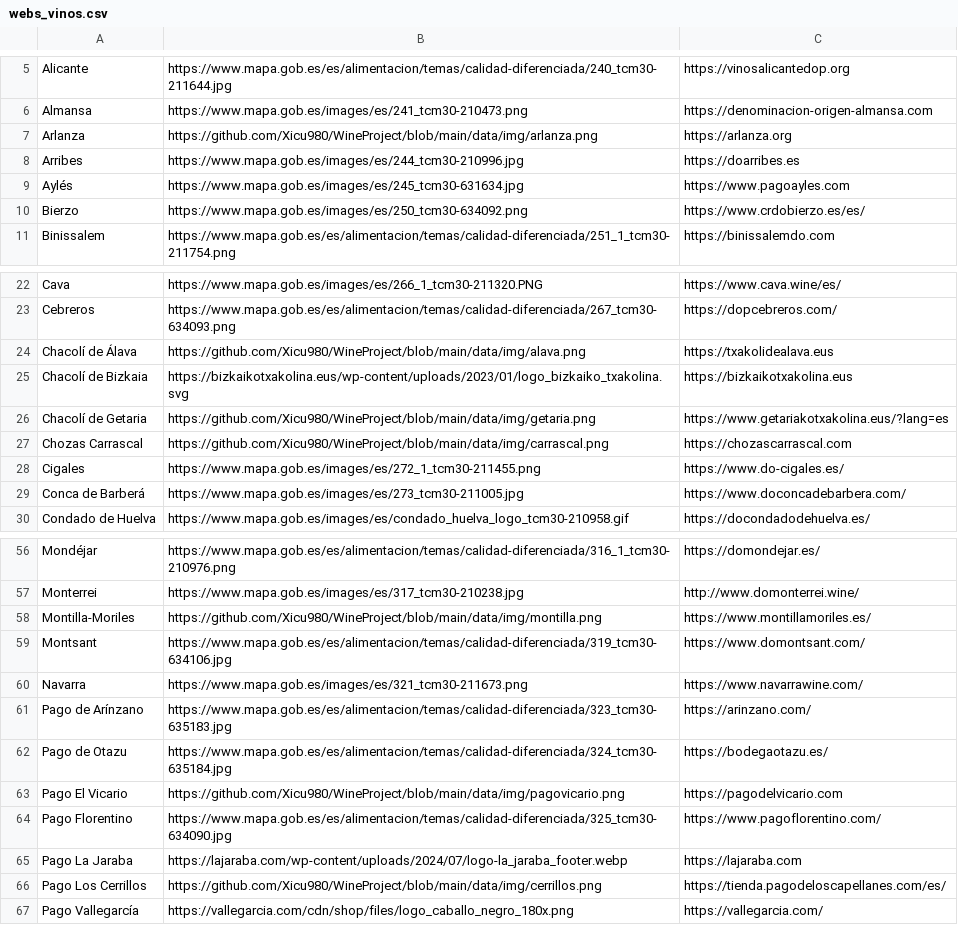
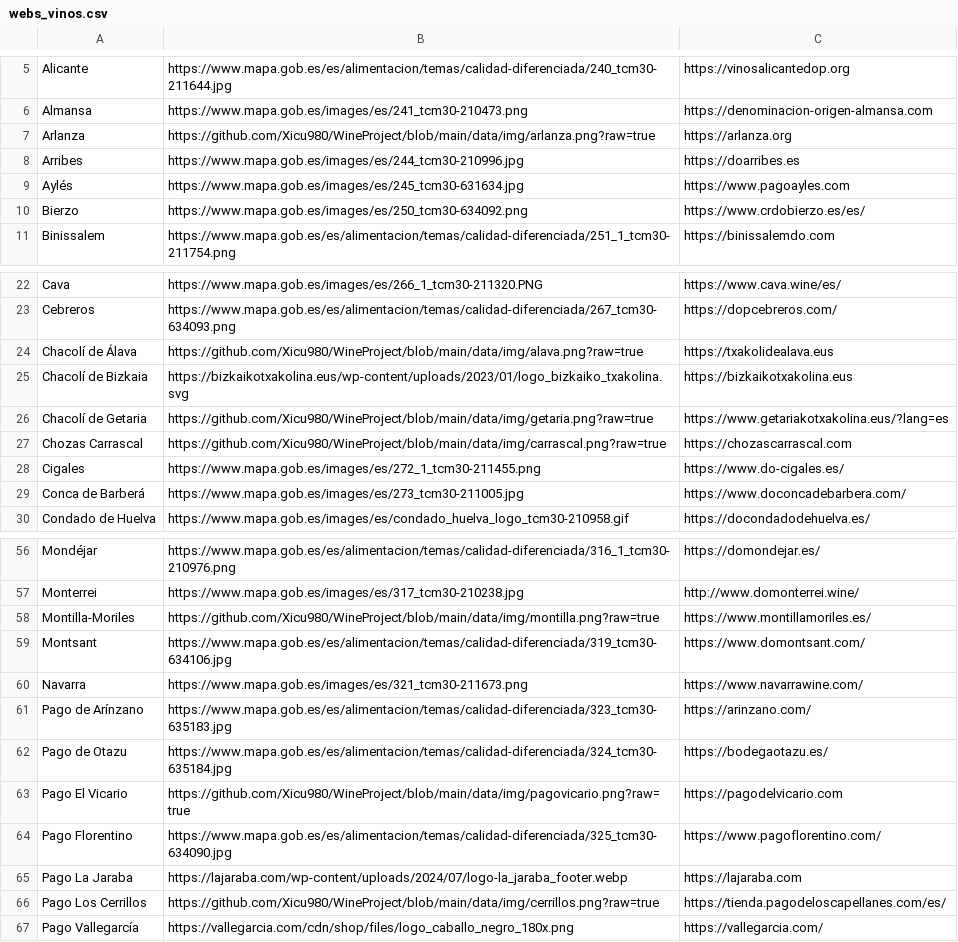
Before and after one commit to Dysmar/WineProject, a CSV file: data/webs_vinos.csv, drawn as a sheet; only a part is shown, gaps mark what is left out.

```diff
--- a/data/webs_vinos.csv
+++ b/data/webs_vinos.csv
@@ -6,3 +6,3 @@ Alicante,https://www.mapa.gob.es/es/alimentacion/temas/calidad-diferenciada/240_
 Almansa,https://www.mapa.gob.es/images/es/241_tcm30-210473.png,https://denominacion-origen-almansa.com
-Arlanza,https://github.com/Xicu980/WineProject/blob/main/data/img/arlanza.png,https://arlanza.org
+Arlanza,https://github.com/Xicu980/WineProject/blob/main/data/img/arlanza.png?raw=true,https://arlanza.org
 Arribes,https://www.mapa.gob.es/images/es/244_tcm30-210996.jpg,https://doarribes.es
@@ -23,6 +23,6 @@ Cava,https://www.mapa.gob.es/images/es/266_1_tcm30-211320.PNG,https://www.cava.w
 Cebreros,https://www.mapa.gob.es/es/alimentacion/temas/calidad-diferenciada/267_tcm30-634093.png,https://dopcebreros.com/
-Chacolí de Álava,https://github.com/Xicu980/WineProject/blob/main/data/img/alava.png,https://txakolidealava.eus
+Chacolí de Álava,https://github.com/Xicu980/WineProject/blob/main/data/img/alava.png?raw=true,https://txakolidealava.eus
 Chacolí de Bizkaia,https://bizkaikotxakolina.eus/wp-content/uploads/2023/01/logo_bizkaiko_txakolina.svg,https://bizkaikotxakolina.eus
-Chacolí de Getaria,https://github.com/Xicu980/WineProject/blob/main/data/img/getaria.png,https://www.getariakotxakolina.eus/?lang=es
-Chozas Carrascal,https://github.com/Xicu980/WineProject/blob/main/data/img/carrascal.png,https://chozascarrascal.com
+Chacolí de Getaria,https://github.com/Xicu980/WineProject/blob/main/data/img/getaria.png?raw=true,https://www.getariakotxakolina.eus/?lang=es
+Chozas Carrascal,https://github.com/Xicu980/WineProject/blob/main/data/img/carrascal.png?raw=true,https://chozascarrascal.com
 Cigales,https://www.mapa.gob.es/images/es/272_1_tcm30-211455.png,https://www.do-cigales.es/
@@ -57,3 +57,3 @@ Mondéjar,https://www.mapa.gob.es/es/alimentacion/temas/calidad-diferenciada/316
 Monterrei,https://www.mapa.gob.es/images/es/317_tcm30-210238.jpg,http://www.domonterrei.wine/
-Montilla-Moriles,https://github.com/Xicu980/WineProject/blob/main/data/img/montilla.png,https://www.montillamoriles.es/
+Montilla-Moriles,https://github.com/Xicu980/WineProject/blob/main/data/img/montilla.png?raw=true,https://www.montillamoriles.es/
 Montsant,https://www.mapa.gob.es/es/alimentacion/temas/calidad-diferenciada/319_tcm30-634106.jpg,https://www.domontsant.com/
@@ -62,6 +62,6 @@ Pago de Arínzano,https://www.mapa.gob.es/es/alimentacion/temas/calidad-diferenc
 Pago de Otazu,https://www.mapa.gob.es/es/alimentacion/temas/calidad-diferenciada/324_tcm30-635184.jpg,https://bodegaotazu.es/
-Pago El Vicario,https://github.com/Xicu980/WineProject/blob/main/data/img/pagovicario.png,https://pagodelvicario.com
+Pago El Vicario,https://github.com/Xicu980/WineProject/blob/main/data/img/pagovicario.png?raw=true,https://pagodelvicario.com
 Pago Florentino,https://www.mapa.gob.es/es/alimentacion/temas/calidad-diferenciada/325_tcm30-634090.jpg,https://www.pagoflorentino.com/
 Pago La Jaraba,https://lajaraba.com/wp-content/uploads/2024/07/logo-la_jaraba_footer.webp,https://lajaraba.com
-Pago Los Cerrillos,https://github.com/Xicu980/WineProject/blob/main/data/img/cerrillos.png,https://tienda.pagodeloscapellanes.com/es/
+Pago Los Cerrillos,https://github.com/Xicu980/WineProject/blob/main/data/img/cerrillos.png?raw=true,https://tienda.pagodeloscapellanes.com/es/
 Pago Vallegarcía,https://vallegarcia.com/cdn/shop/files/logo_caballo_negro_180x.png,https://vallegarcia.com/
```
Also changed, not shown: 1 other file.
